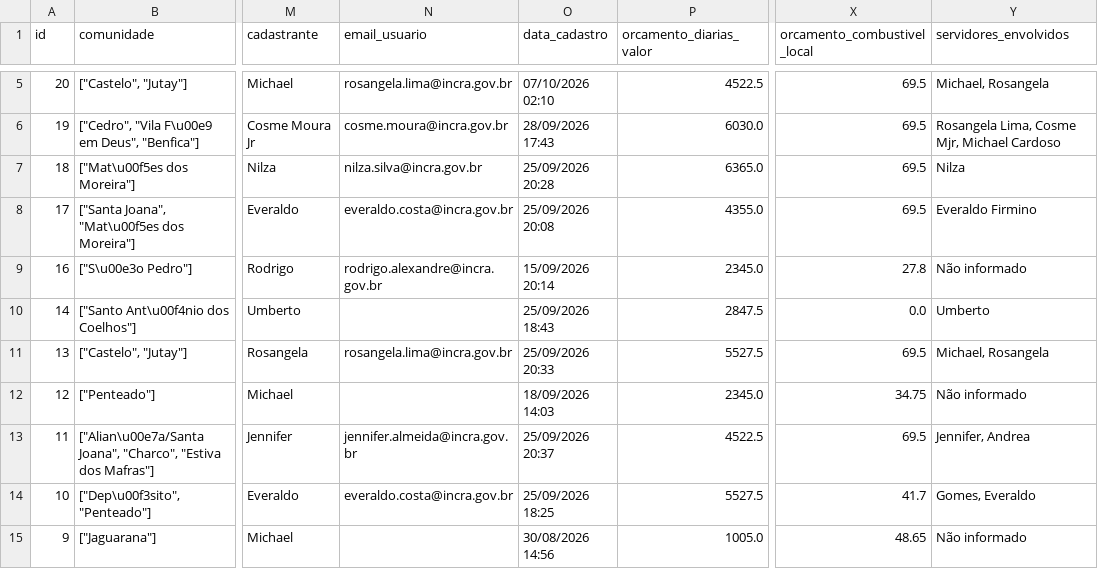
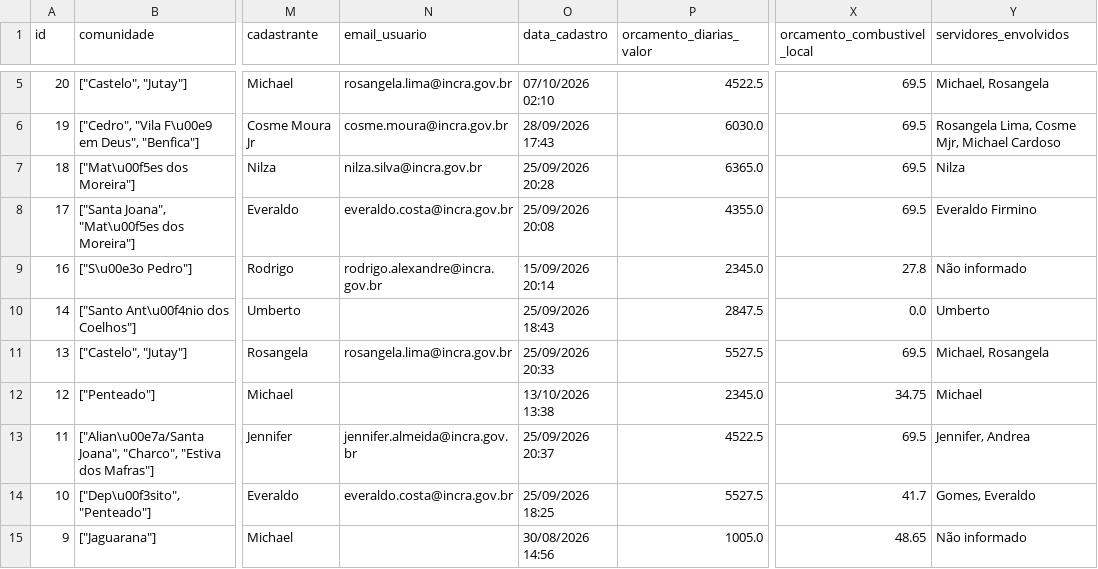
Before and after one commit to michaeljmcardoso/Quilombo-Viagens-master, a CSV file: dados/viagens_latest.csv, drawn as a sheet; only a part is shown, gaps mark what is left out; the diff names each change by its address in the sheet, - before the commit and + after, or states it on an @@ line.

```diff
--- a/dados/viagens_latest.csv
+++ b/dados/viagens_latest.csv
-O12 (data_cadastro): 18/09/2026 14:03
+O12 (data_cadastro): 13/10/2026 13:38
-Y12 (servidores_envolvidos): Não informado
+Y12 (servidores_envolvidos): Michael
```
Also changed, not shown: 2 other files.
